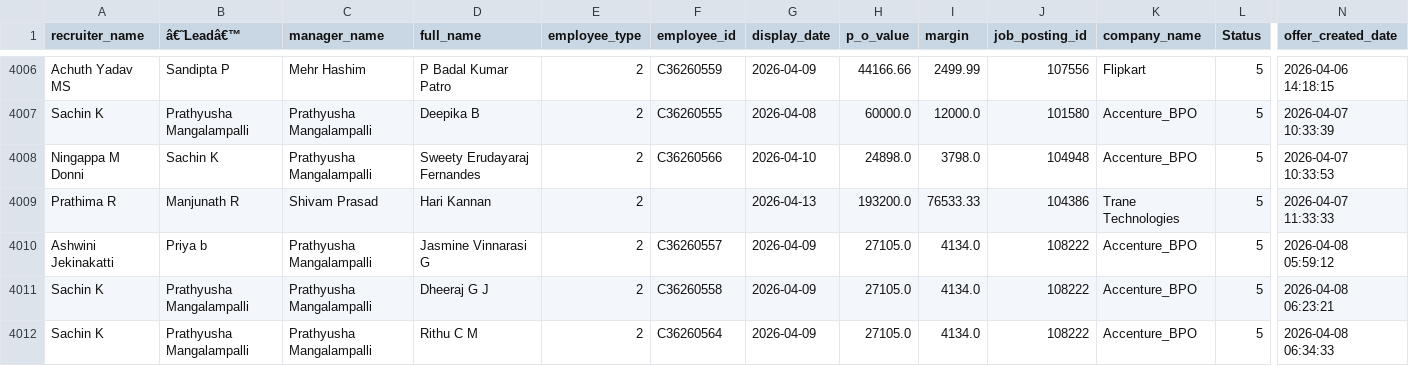
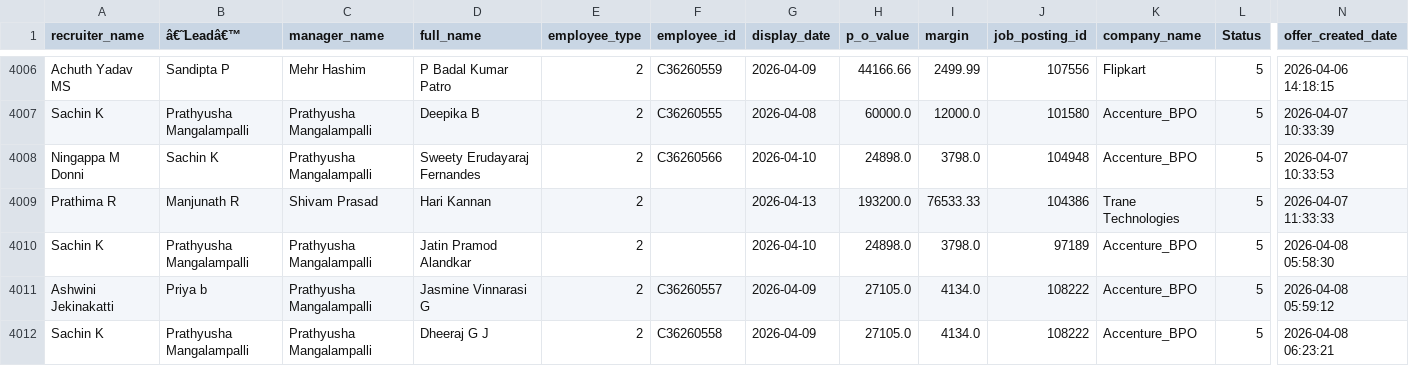
Before and after one commit to mdashiquekhanwork009-maker/CEO-Dashboard, a CSV file: data/onboarding_data.csv, drawn as a sheet; only a part is shown, gaps mark what is left out; the shorter side is filled out with more unchanged rows; rows hold the shown columns only; the diff names each change by its address in the sheet, - before the commit and + after, or states it on an @@ line.

```diff
--- a/data/onboarding_data.csv
+++ b/data/onboarding_data.csv
+row 4010: Sachin K | Prathyusha Mangalampalli | Prathyusha Mangalampalli | Jatin Pramod Alandkar | 2 |  | 2026-04-10 | 24898.0 | 3798.0 | 97189 | Accenture_BPO | 5 | 2026-04-08 05:58:30
```
Also changed, not shown: data/activeheadcount.csv, data/exit_pipeline_data.csv, 3 other files.
